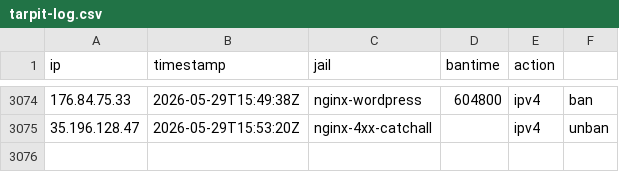
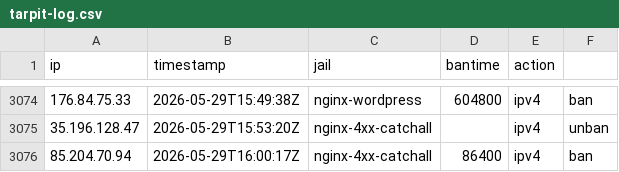
Before and after one commit to mperrins-demo/EDL, a CSV file: tarpit-log.csv, drawn as a sheet; only a part is shown, gaps mark what is left out.

Commit message:
ban 85.204.70.94 (nginx-4xx-catchall, 86400s)

```diff
--- a/tarpit-log.csv
+++ b/tarpit-log.csv
@@ -3075 +3075,2 @@ ip,timestamp,jail,bantime,action
 35.196.128.47,2026-05-29T15:53:20Z,nginx-4xx-catchall,,ipv4,unban
+85.204.70.94,2026-05-29T16:00:17Z,nginx-4xx-catchall,86400,ipv4,ban
```
Also changed, not shown: 2 other files.
